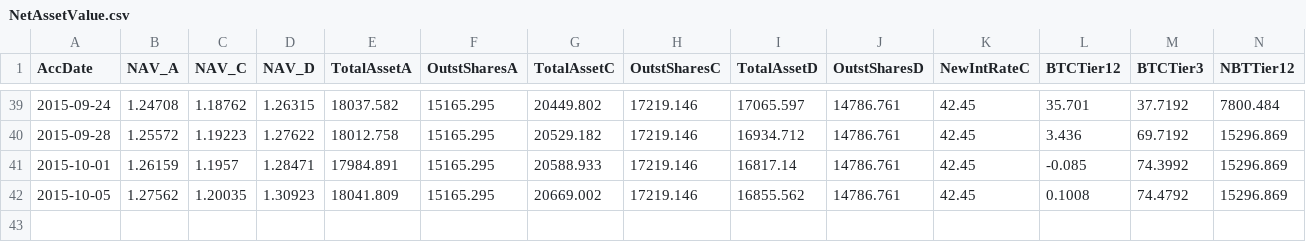
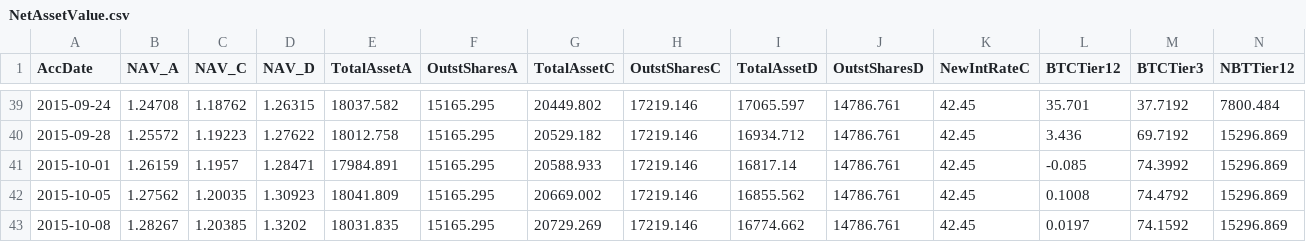
Before and after one commit to henrynu/NuLagoon, a CSV file: Reports/NetAssetValue.csv, drawn as a sheet; only a part is shown, gaps mark what is left out; rows hold the shown columns only; the diff names each change by its address in the sheet, - before the commit and + after, or states it on an @@ line.

```diff
--- a/Reports/NetAssetValue.csv
+++ b/Reports/NetAssetValue.csv
+row 43: 2015-10-08 | 1.28267 | 1.20385 | 1.3202 | 18031.835 | 15165.295 | 20729.269 | 17219.146 | 16774.662 | 14786.761 | 42.45 | 0.0197 | 74.1592 | 15296.869
```
Also changed, not shown: Reports/UserPosition.csv, 6 other files.
